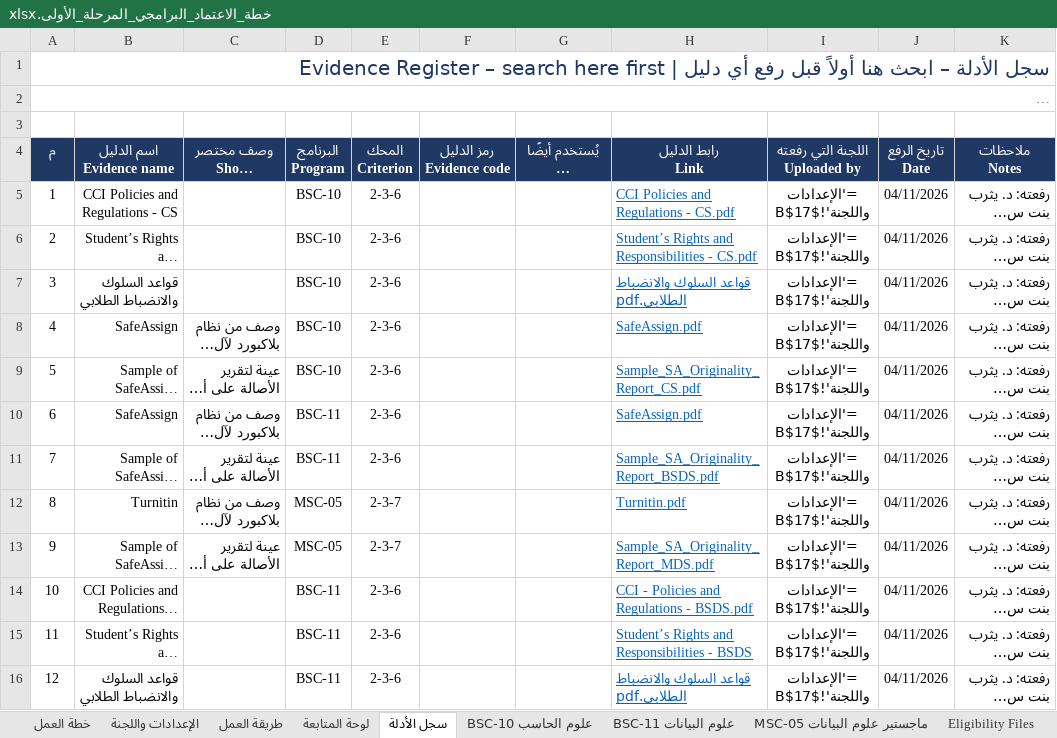
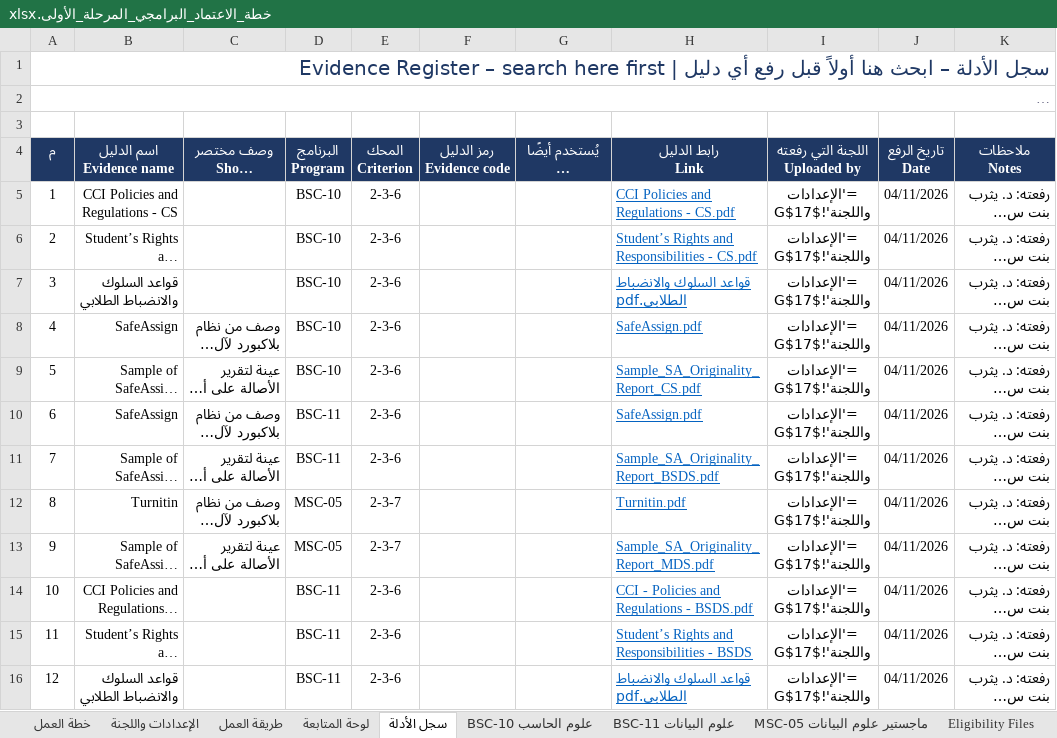
Before and after one commit to Nahlah/Test, an Excel workbook: خطة_الاعتماد_البرامجي_المرحلة_الأولى.xlsx, sheet سجل الأدلة, drawn as a sheet; only a part is shown; long unchanged cells end in …; values as stored, in another font and other column widths than the file's, no borders; formulas without a stored value are shown as written; the diff covers the shown part only; the diff names each change by its address in the sheet, - before the commit and + after, or states it on an @@ line.

```diff
--- a/خطة_الاعتماد_البرامجي_المرحلة_الأولى.xlsx (sheet سجل الأدلة)
+++ b/خطة_الاعتماد_البرامجي_المرحلة_الأولى.xlsx (sheet سجل الأدلة)
-I5:I16 (اللجنة التي رفعته Uploaded by): ='الإعدادات واللجنة'!$B$17
+I5:I16 (اللجنة التي رفعته Uploaded by): ='الإعدادات واللجنة'!$G$17
```
Also changed, not shown: 21 edited cells elsewhere in this sheet, sheet Eligibility Files, sheet الإعدادات واللجنة, sheet خطة العمل, sheet لوحة المتابعة.
